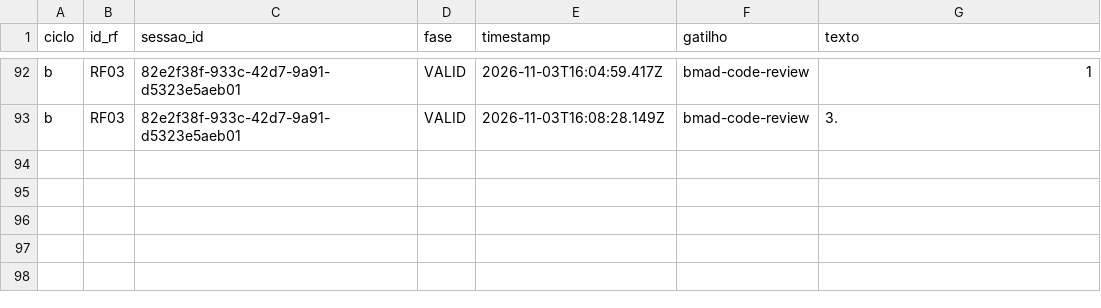
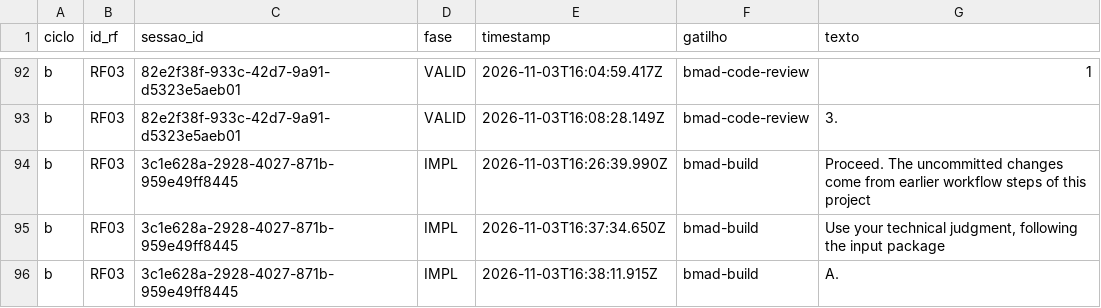
Before and after one commit to WagnerofDuarte/cerne-avaliacao, a CSV file: dados/cicloB/revisoes_processo.csv, drawn as a sheet; only a part is shown, gaps mark what is left out; the diff names each change by its address in the sheet, - before the commit and + after, or states it on an @@ line.

Commit message:
Dados ciclo B: RF03, bmad-build story 2.2

```diff
--- a/dados/cicloB/revisoes_processo.csv
+++ b/dados/cicloB/revisoes_processo.csv
+row 94: b | RF03 | 3c1e628a-2928-4027-871b-959e49ff8445 | IMPL | 2026-11-03T16:26:39.990Z | bmad-build | Proceed. The uncommitted changes come from earlier workflow steps of this project
+row 95: b | RF03 | 3c1e628a-2928-4027-871b-959e49ff8445 | IMPL | 2026-11-03T16:37:34.650Z | bmad-build | Use your technical judgment, following the input package
+row 96: b | RF03 | 3c1e628a-2928-4027-871b-959e49ff8445 | IMPL | 2026-11-03T16:38:11.915Z | bmad-build | A.
```
Also changed, not shown: dados/cicloB/segmentos.csv, dados/cicloB/sessoes.csv, 5 other files.
